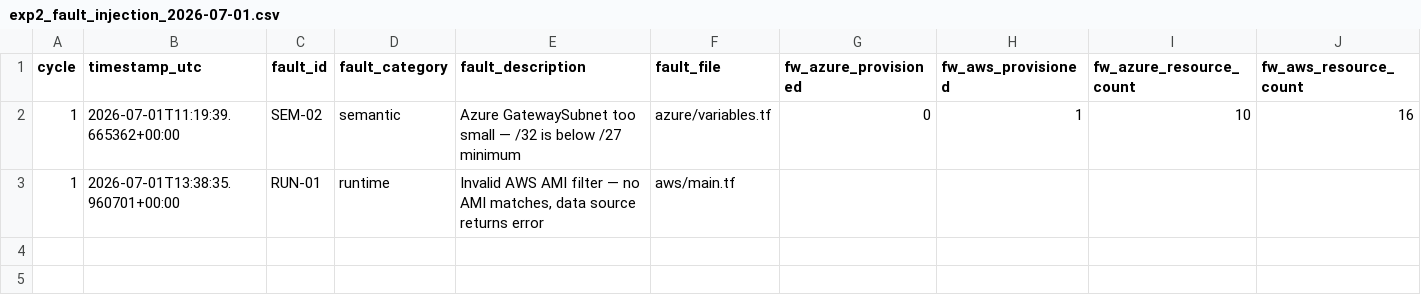
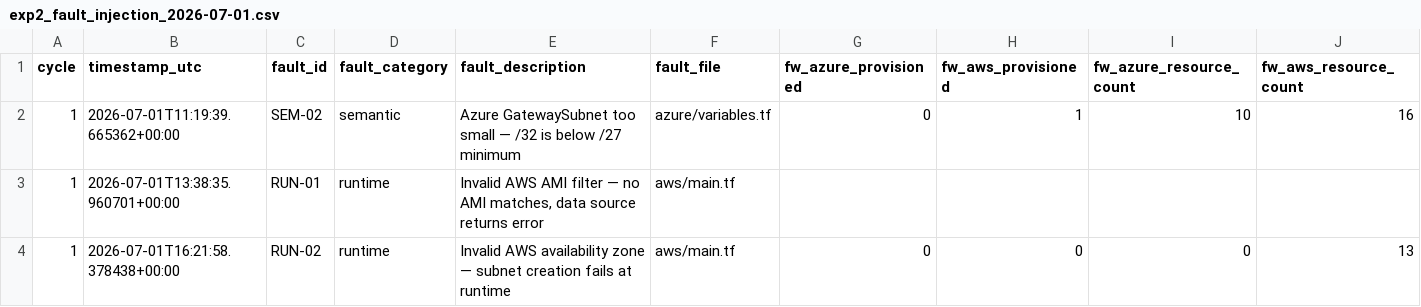
Before and after one commit to kshitiz-Kharal/PL-IaC_MultiCloud_Orchestration, a CSV file: data/exp2_fault_injection_2026-07-01.csv, drawn as a sheet; only a part is shown; rows hold the shown columns only; the diff names each change by its address in the sheet, - before the commit and + after, or states it on an @@ line.

```diff
--- a/data/exp2_fault_injection_2026-07-01.csv
+++ b/data/exp2_fault_injection_2026-07-01.csv
+row 4: 1 | 2026-07-01T16:21:58.378438+00:00 | RUN-02 | runtime | Invalid AWS availability zone — subnet creation fails at runtime | aws/main.tf | 0 | 0 | 0 | 13
```
